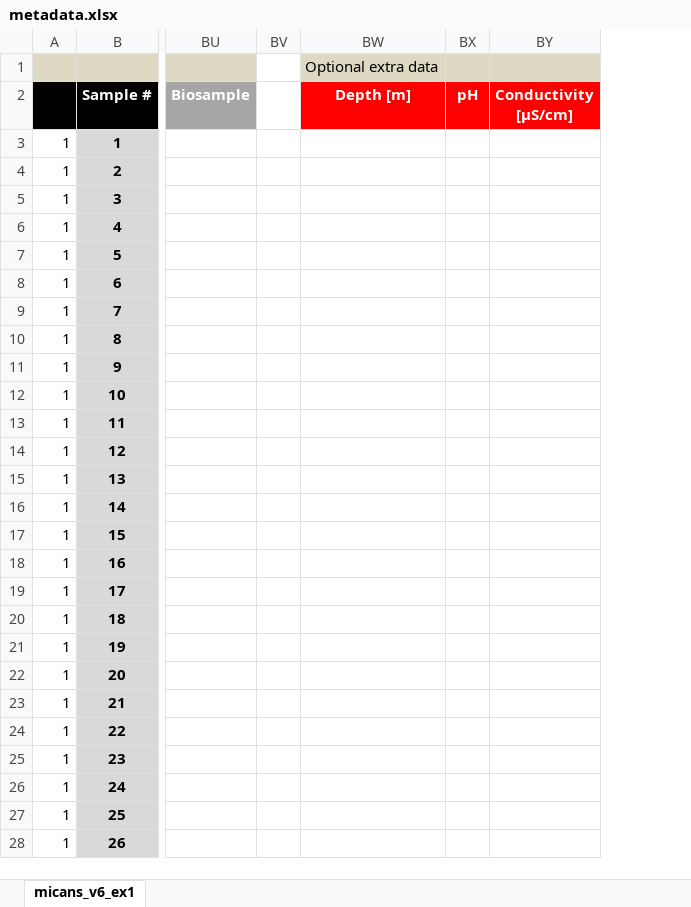
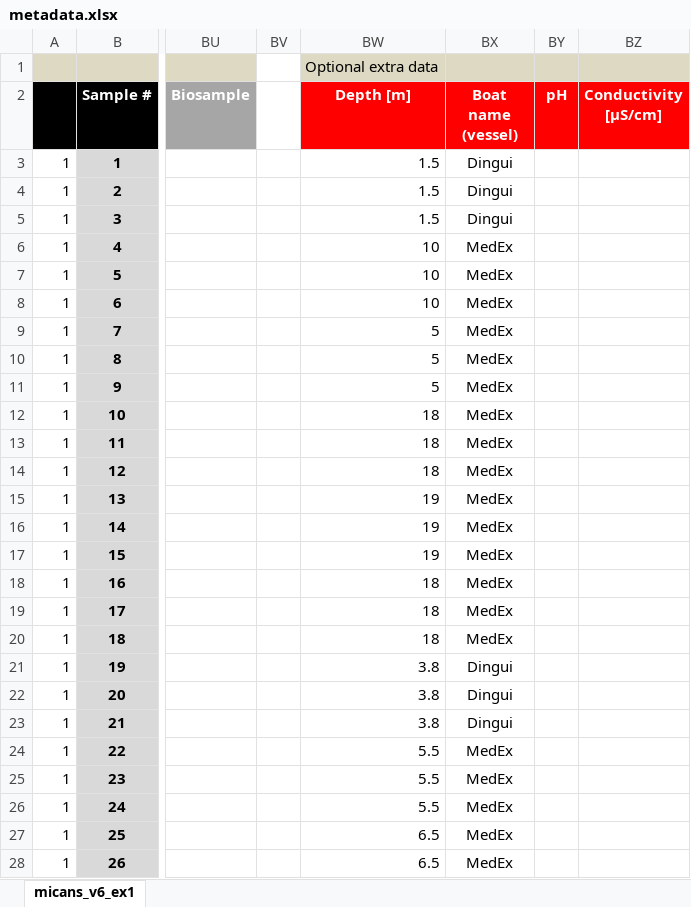
Before and after one commit to xapple/sifes, an Excel workbook: metadata/excel/projects/sinclair/testproj/metadata.xlsx, sheet micans_v6_ex1, drawn as a sheet; only a part is shown, gaps mark what is left out; values as stored, in another font and other column widths than the file's, no borders; conditional formats not drawn; the diff covers the shown part only; the diff names each change by its address in the sheet, - before the commit and + after, or states it on an @@ line.

```diff
--- a/metadata/excel/projects/sinclair/testproj/metadata.xlsx (sheet micans_v6_ex1)
+++ b/metadata/excel/projects/sinclair/testproj/metadata.xlsx (sheet micans_v6_ex1)
+column BX (Boat name (vessel)), rows 3-28: Dingui | Dingui | Dingui | MedEx | MedEx | MedEx | MedEx | MedEx | MedEx | MedEx | MedEx | MedEx | MedEx | MedEx | MedEx | MedEx | MedEx | MedEx | Dingui | Dingui | Dingui | MedEx | MedEx | MedEx | MedEx | MedEx
-BW3:BW5 (Depth [m]): (empty)
+BW3:BW5 (Depth [m]): 1.5
-BW6:BW8 (Depth [m]): (empty)
+BW6:BW8 (Depth [m]): 10
-BW9:BW11 (Depth [m]): (empty)
+BW9:BW11 (Depth [m]): 5
-BW12:BW14 (Depth [m]): (empty)
+BW12:BW14 (Depth [m]): 18
-BW15:BW17 (Depth [m]): (empty)
+BW15:BW17 (Depth [m]): 19
-BW18:BW20 (Depth [m]): (empty)
+BW18:BW20 (Depth [m]): 18
-BW21:BW23 (Depth [m]): (empty)
+BW21:BW23 (Depth [m]): 3.8
-BW24:BW26 (Depth [m]): (empty)
+BW24:BW26 (Depth [m]): 5.5
-BW27:BW28 (Depth [m]): (empty)
+BW27:BW28 (Depth [m]): 6.5
```
Also changed, not shown: 1 edited cell elsewhere in this sheet, 14 other files.
